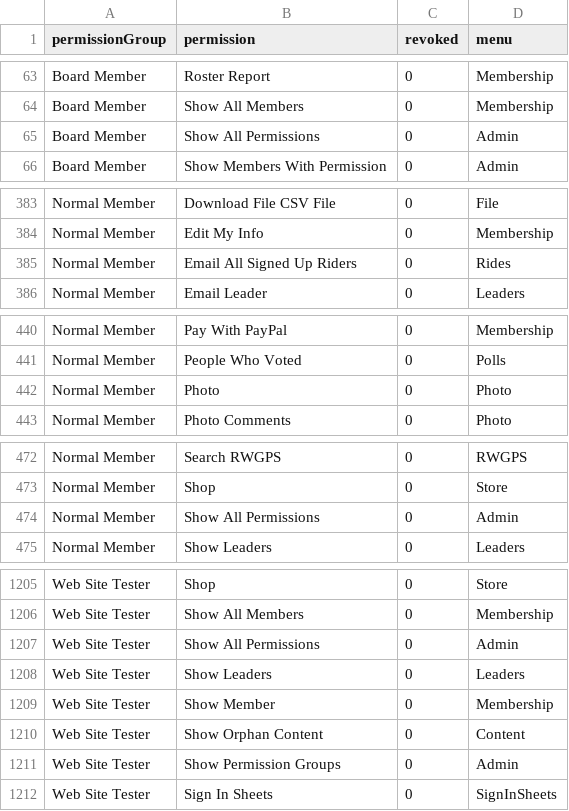
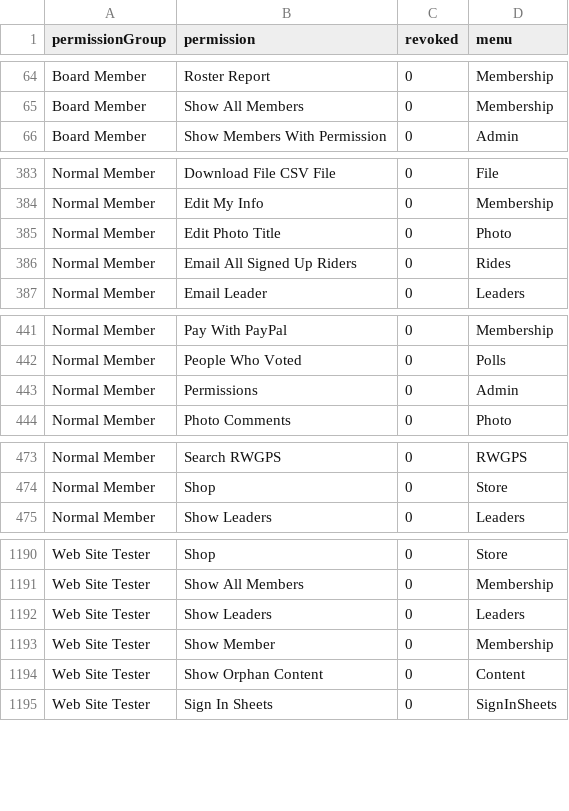
Before and after one commit to phpfui/BicycleClubWebsite2023, a CSV file: files/standardPermissions.csv, drawn as a sheet; only a part is shown, gaps mark what is left out; removed rows and columns are numbered as before the commit, all else as after; the diff covers the shown part only; the diff names each change by its address in the sheet, - before the commit and + after, or states it on an @@ line.

Commit message:
Fix revoke permission

```diff
--- a/files/standardPermissions.csv
+++ b/files/standardPermissions.csv
-row 65: Board Member | Show All Permissions | 0 | Admin
+row 385: Normal Member | Edit Photo Title | 0 | Photo
-B443 (permission): Photo
+B443 (permission): Permissions
-D443 (menu): Photo
+D443 (menu): Admin
-row 474: Normal Member | Show All Permissions | 0 | Admin
-row 1207: Web Site Tester | Show All Permissions | 0 | Admin
-row 1211: Web Site Tester | Show Permission Groups | 0 | Admin
```
Also changed, not shown: 3 added rows and 17 removed rows elsewhere in this file, 25 other files.
